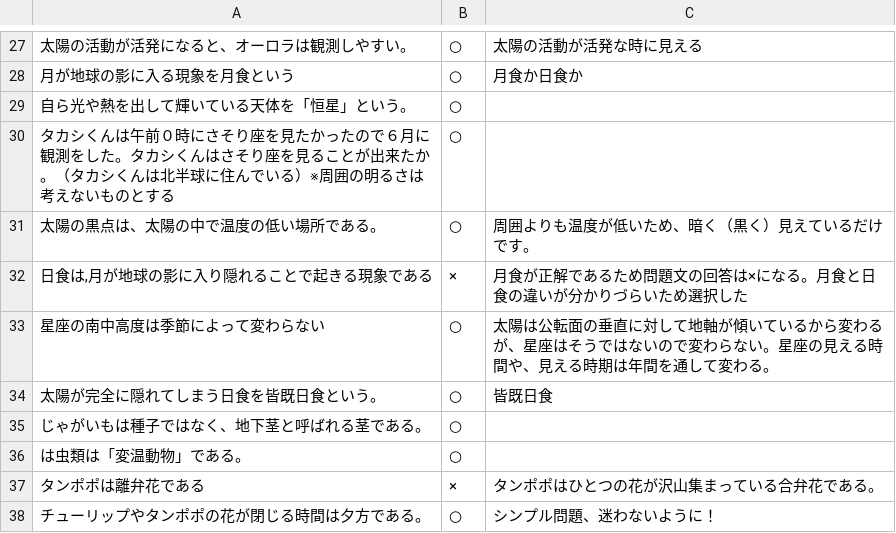
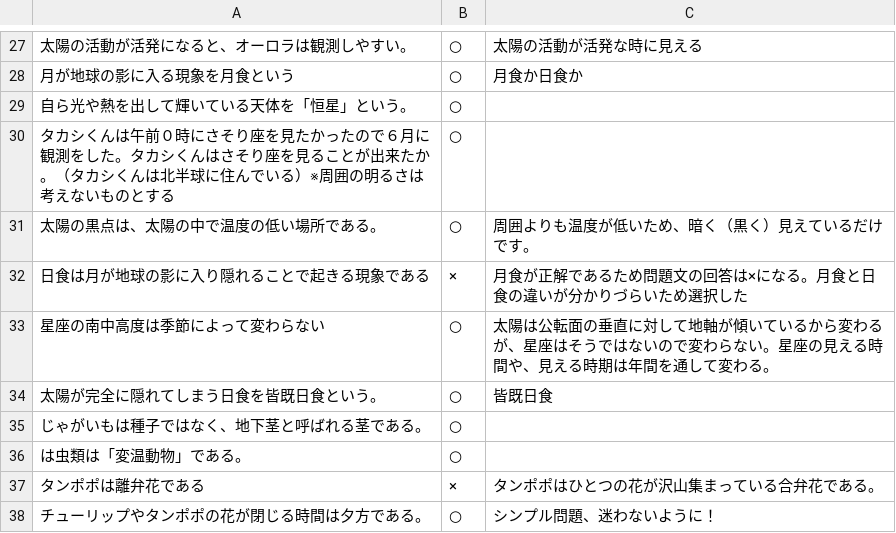
Before and after one commit to junmegane/science-ox-quiz-akita-2026a, a CSV file: questions.csv, drawn as a sheet; only a part is shown, gaps mark what is left out.

Commit message:
Update questions and answers in questions.csv
Added new questions and answers to the CSV file, correcting and updating existing entries.

```diff
--- a/questions.csv
+++ b/questions.csv
@@ -31,3 +31,3 @@
 太陽の黒点は、太陽の中で温度の低い場所である。,○,周囲よりも温度が低いため、暗く（黒く）見えているだけです。
-"日食は,月が地球の影に入り隠れることで起きる現象である",×,月食が正解であるため問題文の回答は×になる。月食と日食の違いが分かりづらいため選択した
+"日食は月が地球の影に入り隠れることで起きる現象である",×,月食が正解であるため問題文の回答は×になる。月食と日食の違いが分かりづらいため選択した
 星座の南中高度は季節によって変わらない,○,太陽は公転面の垂直に対して地軸が傾いているから変わるが、星座はそうではないので変わらない。星座の見える時間や、見える時期は年間を通して変わる。
```
